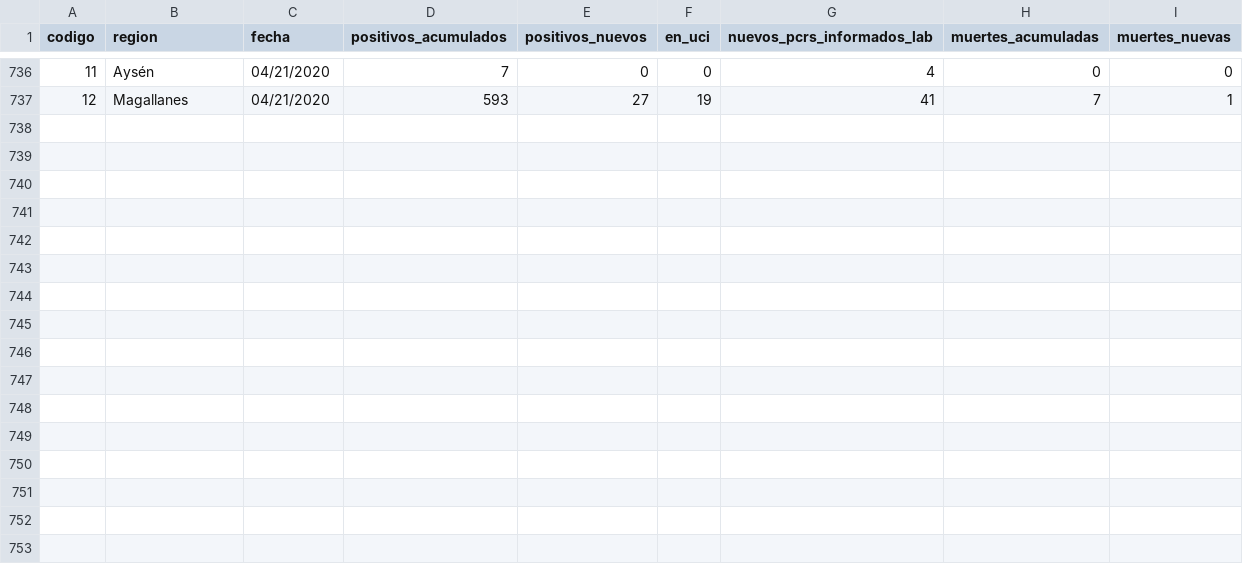
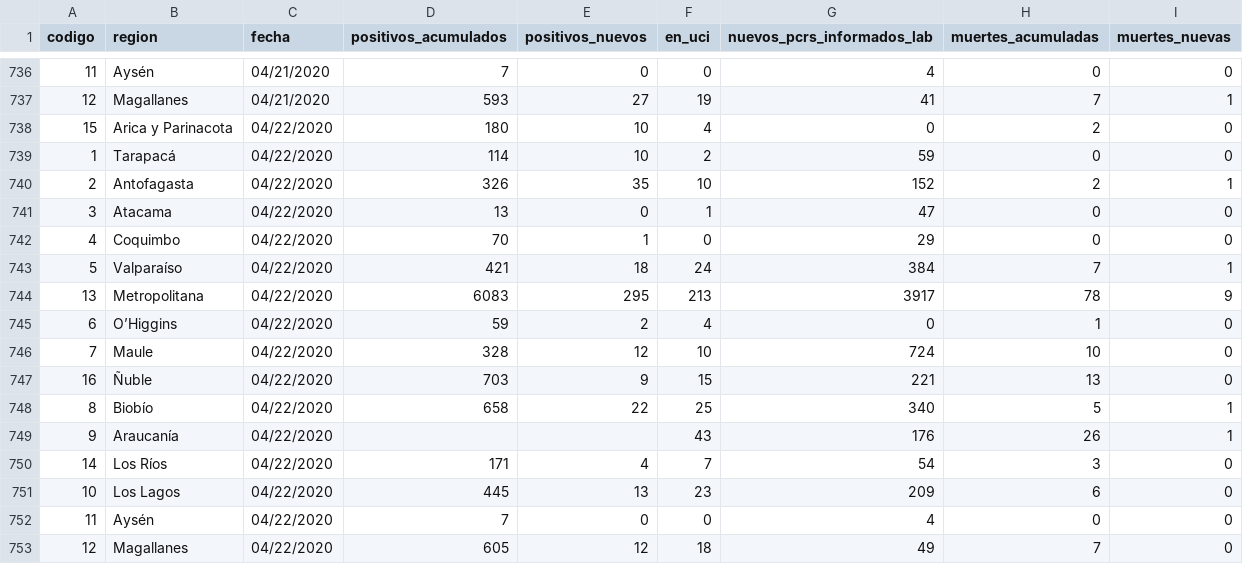
Before and after one commit to jorgeperezrojas/covid19-data, a CSV file: csv/long_regiones.csv, drawn as a sheet; only a part is shown, gaps mark what is left out; the diff names each change by its address in the sheet, - before the commit and + after, or states it on an @@ line.

Commit message:
actualizado long_regiones.csv

```diff
--- a/csv/long_regiones.csv
+++ b/csv/long_regiones.csv
+row 738: 15 | Arica y Parinacota | 04/22/2020 | 180 | 10 | 4 | 0 | 2 | 0
+row 739: 1 | Tarapacá | 04/22/2020 | 114 | 10 | 2 | 59 | 0 | 0
+row 740: 2 | Antofagasta | 04/22/2020 | 326 | 35 | 10 | 152 | 2 | 1
+row 741: 3 | Atacama | 04/22/2020 | 13 | 0 | 1 | 47 | 0 | 0
+row 742: 4 | Coquimbo | 04/22/2020 | 70 | 1 | 0 | 29 | 0 | 0
+row 743: 5 | Valparaíso | 04/22/2020 | 421 | 18 | 24 | 384 | 7 | 1
+row 744: 13 | Metropolitana | 04/22/2020 | 6083 | 295 | 213 | 3917 | 78 | 9
+row 745: 6 | O’Higgins | 04/22/2020 | 59 | 2 | 4 | 0 | 1 | 0
+row 746: 7 | Maule | 04/22/2020 | 328 | 12 | 10 | 724 | 10 | 0
+row 747: 16 | Ñuble | 04/22/2020 | 703 | 9 | 15 | 221 | 13 | 0
+row 748: 8 | Biobío | 04/22/2020 | 658 | 22 | 25 | 340 | 5 | 1
+row 749: 9 | Araucanía | 04/22/2020 |  |  | 43 | 176 | 26 | 1
+row 750: 14 | Los Ríos | 04/22/2020 | 171 | 4 | 7 | 54 | 3 | 0
+row 751: 10 | Los Lagos | 04/22/2020 | 445 | 13 | 23 | 209 | 6 | 0
+row 752: 11 | Aysén | 04/22/2020 | 7 | 0 | 0 | 4 | 0 | 0
+row 753: 12 | Magallanes | 04/22/2020 | 605 | 12 | 18 | 49 | 7 | 0
```
